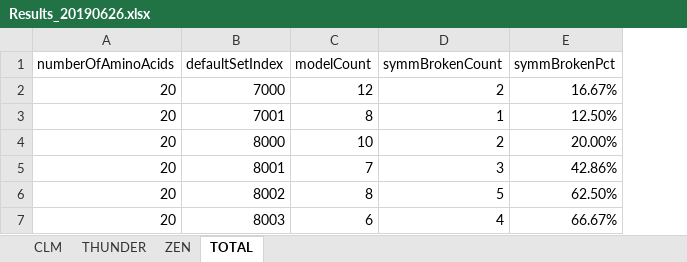
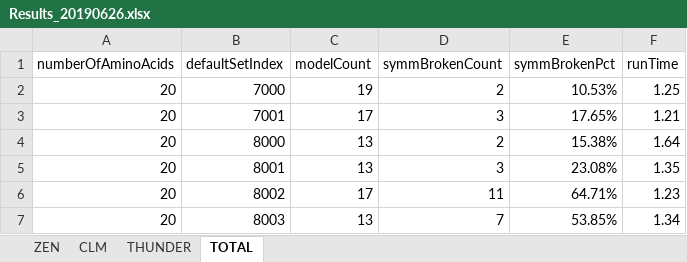
Before and after one commit to kkkmail/ClmFSharp, an Excel workbook: Math/Results_20190626.xlsx, sheet TOTAL, drawn as a sheet; values as stored, in another font and other column widths than the file's, no borders; the diff names each change by its address in the sheet, - before the commit and + after, or states it on an @@ line.

```diff
--- a/Math/Results_20190626.xlsx (sheet TOTAL)
+++ b/Math/Results_20190626.xlsx (sheet TOTAL)
@@ sheet tab order changed: ZEN | CLM | THUNDER | TOTAL @@
+column F (runTime), rows 2-7: 1.25 | 1.21 | 1.64 | 1.35 | 1.23 | 1.34
-C2 (modelCount): 12
+C2 (modelCount): 19
-E2 (symmBrokenPct): 16.67%
+E2 (symmBrokenPct): 10.53%
-C3 (modelCount): 8
+C3 (modelCount): 17
-D3 (symmBrokenCount): 1
+D3 (symmBrokenCount): 3
-E3 (symmBrokenPct): 12.50%
+E3 (symmBrokenPct): 17.65%
-C4 (modelCount): 10
+C4 (modelCount): 13
-E4 (symmBrokenPct): 20.00%
+E4 (symmBrokenPct): 15.38%
-C5 (modelCount): 7
+C5 (modelCount): 13
-E5 (symmBrokenPct): 42.86%
+E5 (symmBrokenPct): 23.08%
-C6 (modelCount): 8
+C6 (modelCount): 17
-D6 (symmBrokenCount): 5
+D6 (symmBrokenCount): 11
-E6 (symmBrokenPct): 62.50%
+E6 (symmBrokenPct): 64.71%
-C7 (modelCount): 6
+C7 (modelCount): 13
-D7 (symmBrokenCount): 4
+D7 (symmBrokenCount): 7
-E7 (symmBrokenPct): 66.67%
+E7 (symmBrokenPct): 53.85%
```
Also changed, not shown: sheet THUNDER, sheet CLM, sheet ZEN, formulas that keep their value.
